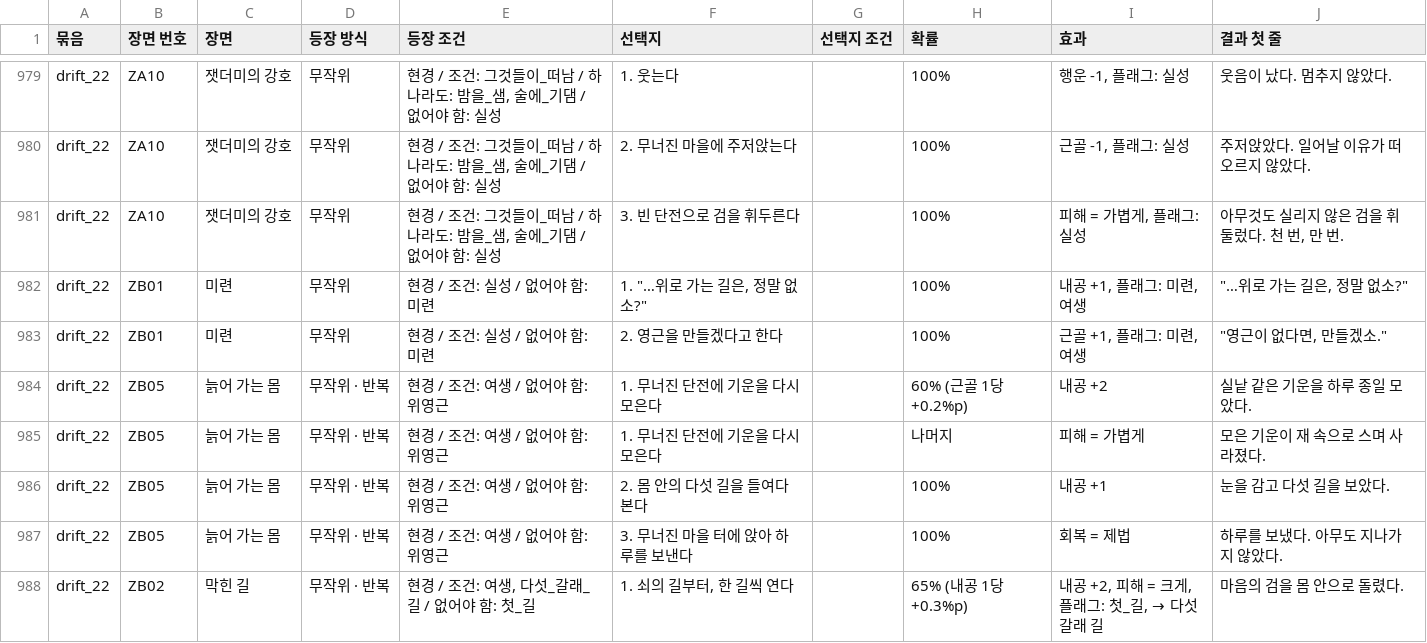
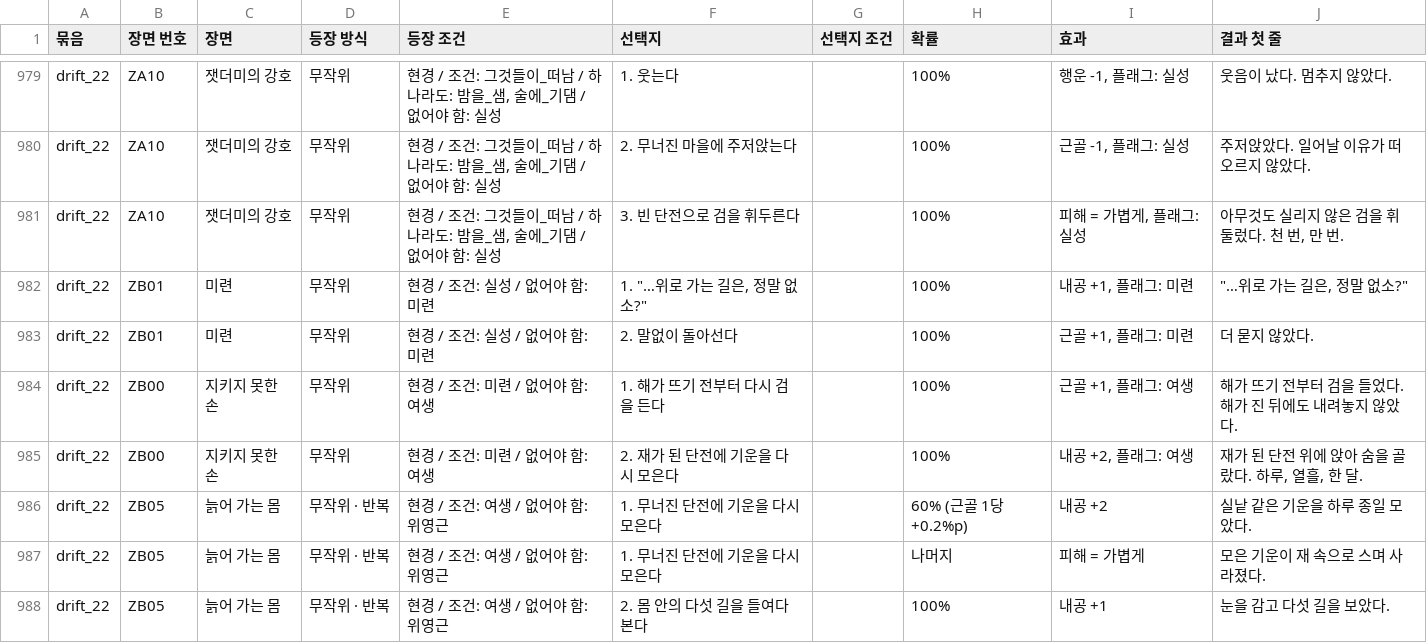
Before and after one commit to wjdcotjd123-art/SUNHEYB, a CSV file: docs/events/events.csv, drawn as a sheet; only a part is shown, gaps mark what is left out; the shorter side is filled out with more unchanged rows.

```diff
--- a/docs/events/events.csv
+++ b/docs/events/events.csv
@@ -981,4 +981,6 @@ drift_22,ZA10,잿더미의 강호,무작위,"현경 / 조건: 그것들이_떠
 drift_22,ZA10,잿더미의 강호,무작위,"현경 / 조건: 그것들이_떠남 / 하나라도: 밤을_샘, 술에_기댐 / 없어야 함: 실성",3. 빈 단전으로 검을 휘두른다,,100%,"피해 = 가볍게, 플래그: 실성","아무것도 실리지 않은 검을 휘둘렀다. 천 번, 만 번."
-drift_22,ZB01,미련,무작위,현경 / 조건: 실성 / 없어야 함: 미련,"1. ""…위로 가는 길은, 정말 없소?""",,100%,"내공 +1, 플래그: 미련, 여생","""…위로 가는 길은, 정말 없소?"""
-drift_22,ZB01,미련,무작위,현경 / 조건: 실성 / 없어야 함: 미련,2. 영근을 만들겠다고 한다,,100%,"근골 +1, 플래그: 미련, 여생","""영근이 없다면, 만들겠소."""
+drift_22,ZB01,미련,무작위,현경 / 조건: 실성 / 없어야 함: 미련,"1. ""…위로 가는 길은, 정말 없소?""",,100%,"내공 +1, 플래그: 미련","""…위로 가는 길은, 정말 없소?"""
+drift_22,ZB01,미련,무작위,현경 / 조건: 실성 / 없어야 함: 미련,2. 말없이 돌아선다,,100%,"근골 +1, 플래그: 미련",더 묻지 않았다.
+drift_22,ZB00,지키지 못한 손,무작위,현경 / 조건: 미련 / 없어야 함: 여생,1. 해가 뜨기 전부터 다시 검을 든다,,100%,"근골 +1, 플래그: 여생",해가 뜨기 전부터 검을 들었다. 해가 진 뒤에도 내려놓지 않았다.
+drift_22,ZB00,지키지 못한 손,무작위,현경 / 조건: 미련 / 없어야 함: 여생,2. 재가 된 단전에 기운을 다시 모은다,,100%,"내공 +2, 플래그: 여생","재가 된 단전 위에 앉아 숨을 골랐다. 하루, 열흘, 한 달."
 drift_22,ZB05,늙어 가는 몸,무작위 · 반복,현경 / 조건: 여생 / 없어야 함: 위영근,1. 무너진 단전에 기운을 다시 모은다,,60% (근골 1당 +0.2%p),내공 +2,실낱 같은 기운을 하루 종일 모았다.
```
Also changed, not shown: 8 other files.
